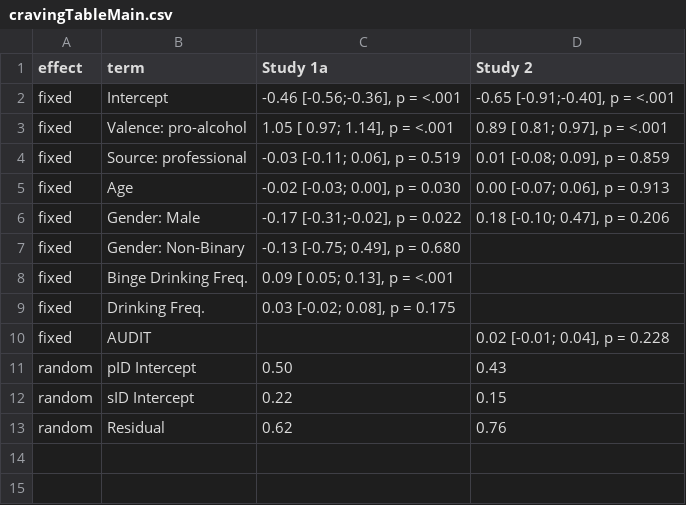
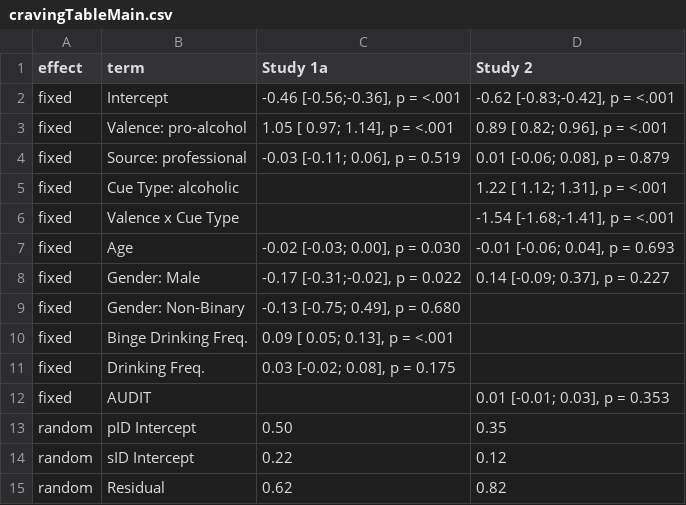
Before and after one commit to csch0lz/SocialLife, a CSV file: Tables/cravingTableMain.csv, drawn as a sheet.

```diff
--- a/Tables/cravingTableMain.csv
+++ b/Tables/cravingTableMain.csv
@@ -1,7 +1,9 @@
 effect,term,Study 1a,Study 2
-fixed,Intercept,"-0.46 [-0.56;-0.36], p = <.001","-0.65 [-0.91;-0.40], p = <.001"
-fixed,Valence: pro-alcohol," 1.05 [ 0.97; 1.14], p = <.001"," 0.89 [ 0.81; 0.97], p = <.001"
-fixed,Source: professional,"-0.03 [-0.11; 0.06], p = 0.519"," 0.01 [-0.08; 0.09], p = 0.859"
-fixed,Age,"-0.02 [-0.03; 0.00], p = 0.030"," 0.00 [-0.07; 0.06], p = 0.913"
-fixed,Gender: Male,"-0.17 [-0.31;-0.02], p = 0.022"," 0.18 [-0.10; 0.47], p = 0.206"
+fixed,Intercept,"-0.46 [-0.56;-0.36], p = <.001","-0.62 [-0.83;-0.42], p = <.001"
+fixed,Valence: pro-alcohol," 1.05 [ 0.97; 1.14], p = <.001"," 0.89 [ 0.82; 0.96], p = <.001"
+fixed,Source: professional,"-0.03 [-0.11; 0.06], p = 0.519"," 0.01 [-0.06; 0.08], p = 0.879"
+fixed,Cue Type: alcoholic,    ," 1.22 [ 1.12; 1.31], p = <.001"
+fixed,Valence x Cue Type,    ,"-1.54 [-1.68;-1.41], p = <.001"
+fixed,Age,"-0.02 [-0.03; 0.00], p = 0.030","-0.01 [-0.06; 0.04], p = 0.693"
+fixed,Gender: Male,"-0.17 [-0.31;-0.02], p = 0.022"," 0.14 [-0.09; 0.37], p = 0.227"
 fixed,Gender: Non-Binary,"-0.13 [-0.75; 0.49], p = 0.680",
@@ -9,5 +11,5 @@ fixed,Binge Drinking Freq.," 0.09 [ 0.05; 0.13], p = <.001",
 fixed,Drinking Freq.," 0.03 [-0.02; 0.08], p = 0.175",
-fixed,AUDIT,    ," 0.02 [-0.01; 0.04], p = 0.228"
-random,pID Intercept, 0.50, 0.43
-random,sID Intercept, 0.22, 0.15
-random,Residual, 0.62, 0.76
+fixed,AUDIT,    ," 0.01 [-0.01; 0.03], p = 0.353"
+random,pID Intercept, 0.50, 0.35
+random,sID Intercept, 0.22, 0.12
+random,Residual, 0.62, 0.82
```
Also changed, not shown: Tables/cravingTableInter.csv, 1 other file.
